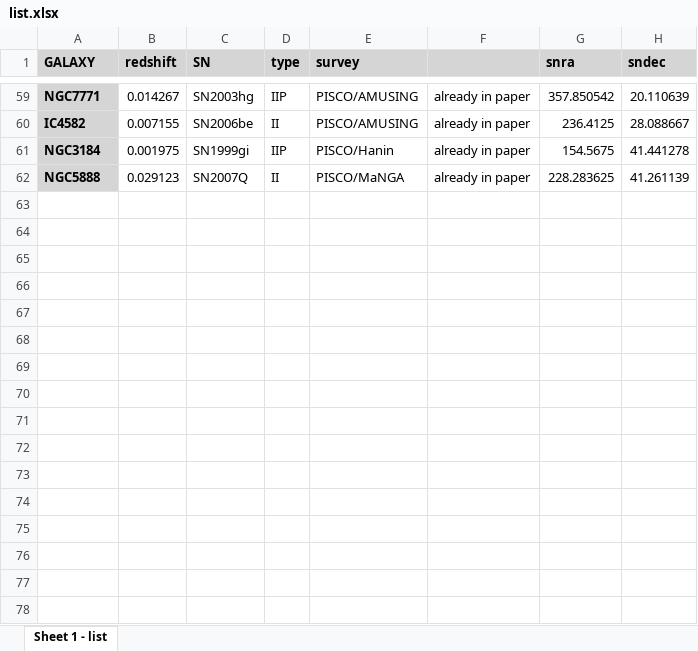
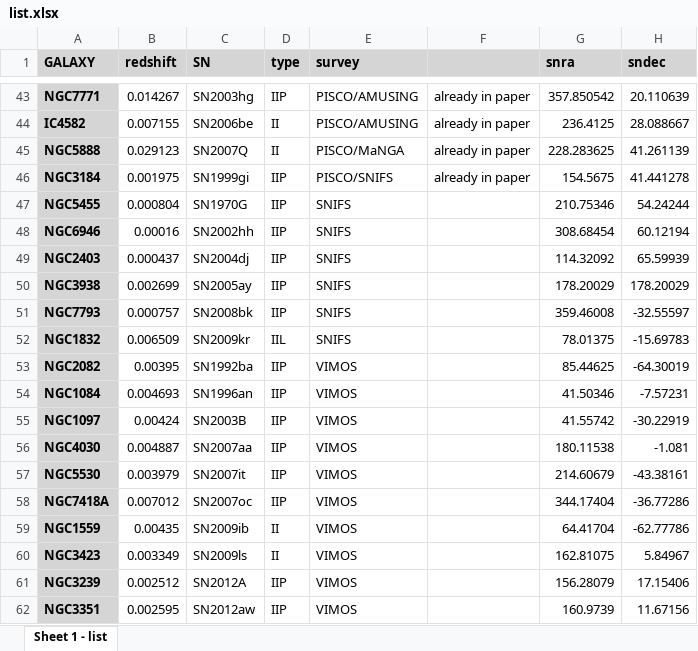
Before and after one commit to lgalbany/sniilocal, an Excel workbook: lists/list.xlsx, sheet Sheet 1 - list, drawn as a sheet; only a part is shown, gaps mark what is left out; values as stored, in another font and other column widths than the file's, no borders; removed rows and columns are numbered as before the commit, all else as after; the diff covers the shown part only; the diff names each change by its address in the sheet, - before the commit and + after, or states it on an @@ line.

Commit message:
snifs/vimos

```diff
--- a/lists/list.xlsx (sheet Sheet 1 - list)
+++ b/lists/list.xlsx (sheet Sheet 1 - list)
-row 61: NGC3184 | 0.001975 | SN1999gi | IIP | PISCO/Hanin | already in paper | 154.5675 | 41.441278
+row 46: NGC3184 | 0.001975 | SN1999gi | IIP | PISCO/SNIFS | already in paper | 154.5675 | 41.441278
+row 47: NGC5455 | 0.000804 | SN1970G | IIP | SNIFS |  | 210.75346 | 54.24244
+row 48: NGC6946 | 0.00016 | SN2002hh | IIP | SNIFS |  | 308.68454 | 60.12194
+row 49: NGC2403 | 0.000437 | SN2004dj | IIP | SNIFS |  | 114.32092 | 65.59939
+row 50: NGC3938 | 0.002699 | SN2005ay | IIP | SNIFS |  | 178.20029 | 178.20029
+row 51: NGC7793 | 0.000757 | SN2008bk | IIP | SNIFS |  | 359.46008 | -32.55597
+row 52: NGC1832 | 0.006509 | SN2009kr | IIL | SNIFS |  | 78.01375 | -15.69783
+row 53: NGC2082 | 0.00395 | SN1992ba | IIP | VIMOS |  | 85.44625 | -64.30019
+row 54: NGC1084 | 0.004693 | SN1996an | IIP | VIMOS |  | 41.50346 | -7.57231
+row 55: NGC1097 | 0.00424 | SN2003B | IIP | VIMOS |  | 41.55742 | -30.22919
+row 56: NGC4030 | 0.004887 | SN2007aa | IIP | VIMOS |  | 180.11538 | -1.081
+row 57: NGC5530 | 0.003979 | SN2007it | IIP | VIMOS |  | 214.60679 | -43.38161
+row 58: NGC7418A | 0.007012 | SN2007oc | IIP | VIMOS |  | 344.17404 | -36.77286
+row 59: NGC1559 | 0.00435 | SN2009ib | II | VIMOS |  | 64.41704 | -62.77786
+row 60: NGC3423 | 0.003349 | SN2009ls | II | VIMOS |  | 162.81075 | 5.84967
+row 61: NGC3239 | 0.002512 | SN2012A | IIP | VIMOS |  | 156.28079 | 17.15406
+row 62: NGC3351 | 0.002595 | SN2012aw | IIP | VIMOS |  | 160.9739 | 11.67156
```
Also changed, not shown: 16 removed rows and 2 edited cells elsewhere in this sheet.
